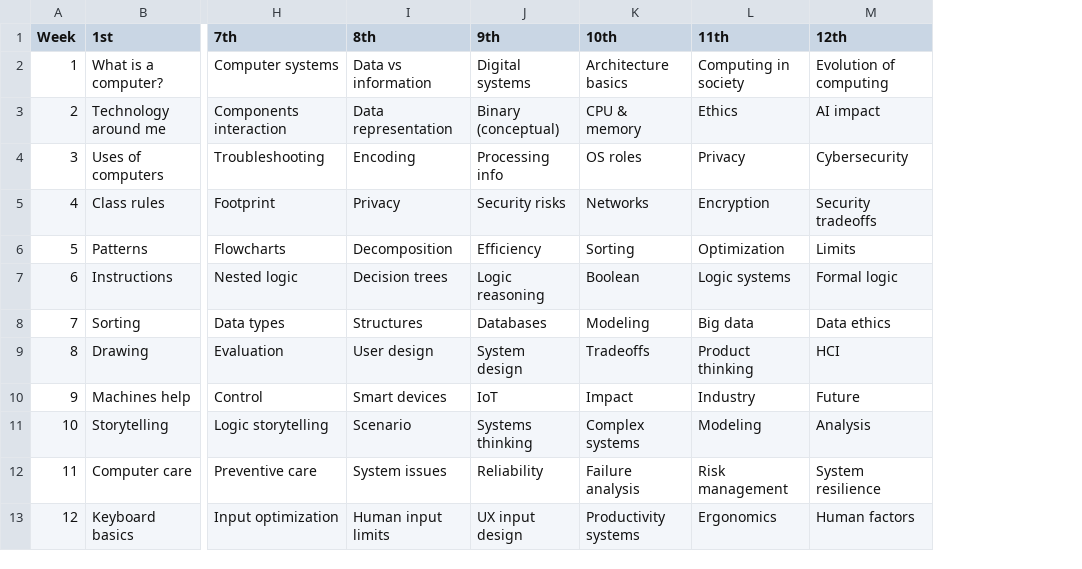
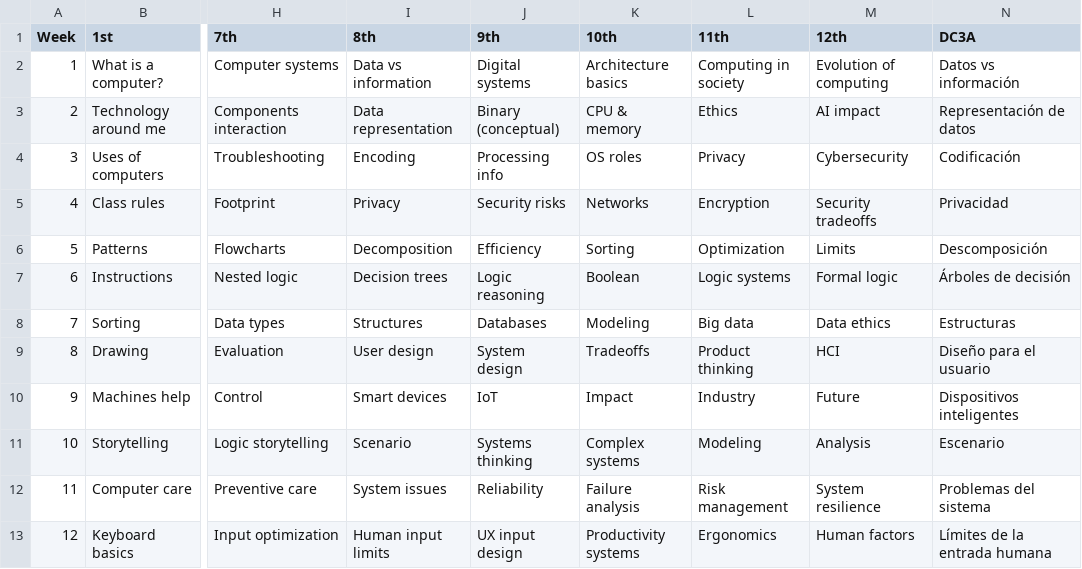
Before and after one commit to Korckyjals-CODE/computer-guides, a CSV file: Topic Matrix.csv, drawn as a sheet; only a part is shown, gaps mark what is left out; the diff names each change by its address in the sheet, - before the commit and + after, or states it on an @@ line.

```diff
--- a/Topic Matrix.csv
+++ b/Topic Matrix.csv
+column N (DC3A), rows 2-13: Datos vs información | Representación de datos | Codificación | Privacidad | Descomposición | Árboles de decisión | Estructuras | Diseño para el usuario | Dispositivos inteligentes | Escenario | Problemas del sistema | Límites de la entrada humana
```
